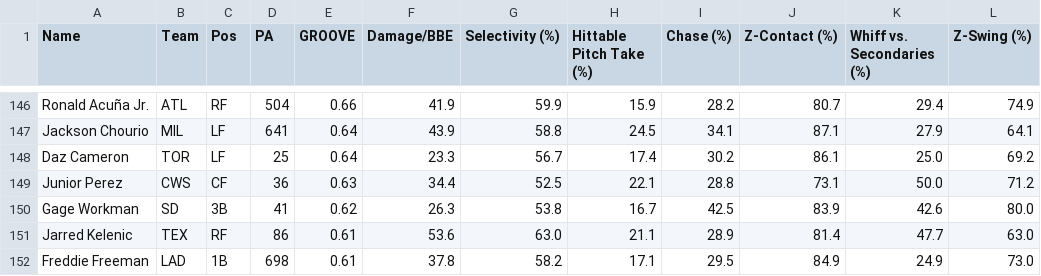
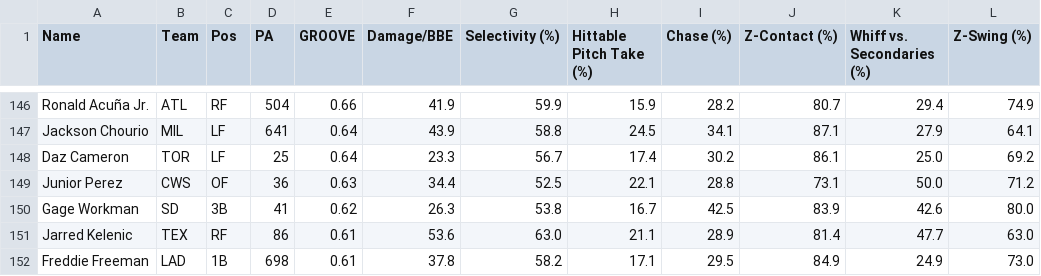
Before and after one commit to GEK3/Emporer-s-New-GROOVE, a CSV file: data/leaderboard_Season.csv, drawn as a sheet; only a part is shown, gaps mark what is left out; the diff names each change by its address in the sheet, - before the commit and + after, or states it on an @@ line.

```diff
--- a/data/leaderboard_Season.csv
+++ b/data/leaderboard_Season.csv
-C149 (Pos): CF
+C149 (Pos): OF
```
Also changed, not shown: data/player_info.csv, 1 other file.
